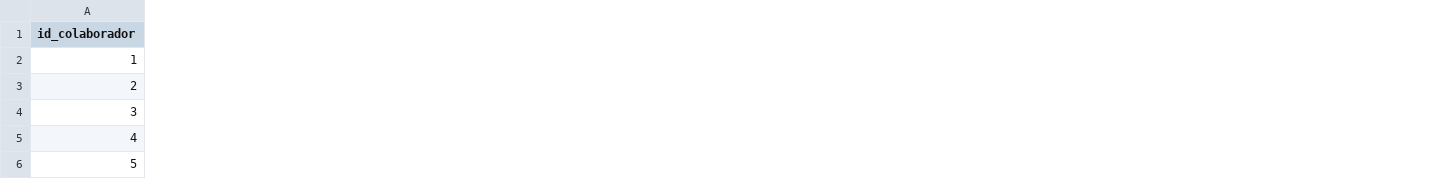
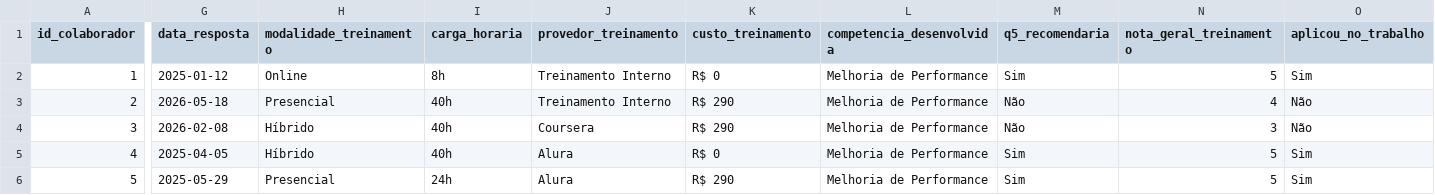
Before and after one commit to AlanUesugui/pdi_inova, a CSV file: server/data/pdi_respostas.csv, drawn as a sheet; only a part is shown, gaps mark what is left out; the diff names each change by its address in the sheet, - before the commit and + after, or states it on an @@ line.

```diff
--- a/server/data/pdi_respostas.csv
+++ b/server/data/pdi_respostas.csv
+column G (data_resposta), rows 2-6: 2025-01-12 | 2026-05-18 | 2026-02-08 | 2025-04-05 | 2025-05-29
+column H (modalidade_treinamento), rows 2-6: Online | Presencial | Híbrido | Híbrido | Presencial
+column I (carga_horaria), rows 2-6: 8h | 40h | 40h | 40h | 24h
+column J (provedor_treinamento), rows 2-6: Treinamento Interno | Treinamento Interno | Coursera | Alura | Alura
+column K (custo_treinamento), rows 2-6: R$ 0 | R$ 290 | R$ 290 | R$ 0 | R$ 290
+column L (competencia_desenvolvida), rows 2-6: all Melhoria de Performance
+column M (q5_recomendaria), rows 2-6: Sim | Não | Não | Sim | Sim
+column N (nota_geral_treinamento), rows 2-6: 5 | 4 | 3 | 5 | 5
+column O (aplicou_no_trabalho), rows 2-6: Sim | Não | Não | Sim | Sim
```
Also changed, not shown: competencias_por_cargo.csv, server/data/avaliacoes_gestor.csv, 27 other files.
